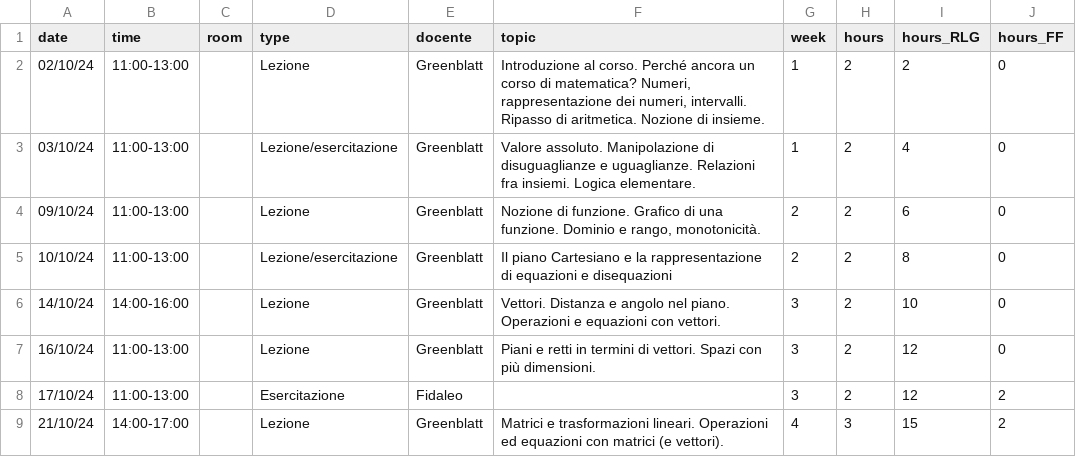
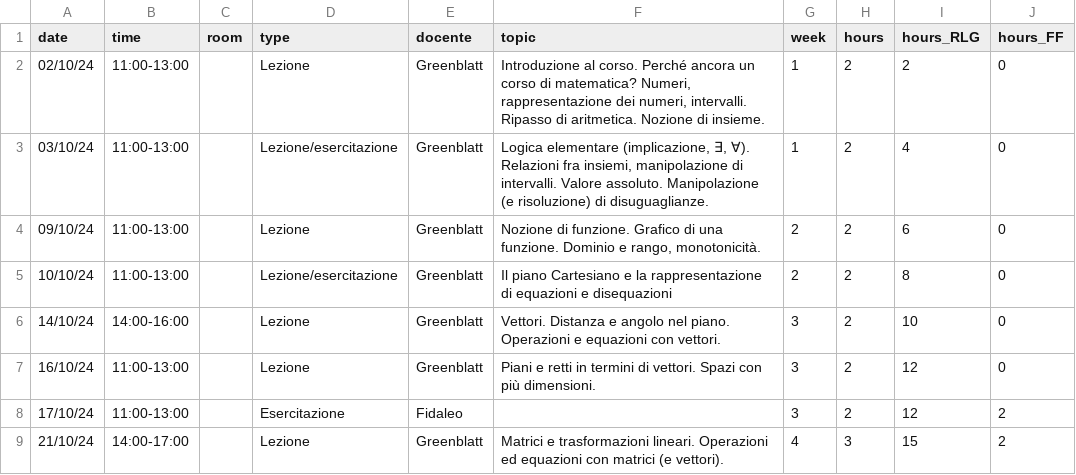
Before and after one commit to RafaelGreenblatt/Mat-SB-2024, a CSV file: data/diary.csv, drawn as a sheet; only a part is shown; the diff names each change by its address in the sheet, - before the commit and + after, or states it on an @@ line.

Commit message:
Small update to diary

```diff
--- a/data/diary.csv
+++ b/data/diary.csv
-F3 (topic): Valore assoluto. Manipolazione di disuguaglianze e uguaglianze. Relazioni fra insiemi. Logica elementare.
+F3 (topic): Logica elementare (implicazione, ∃, ∀). Relazioni fra insiemi, manipolazione di intervalli. Valore assoluto. Manipolazione (e risoluzione) di disuguaglianze.
```
Also changed, not shown: 3 other files.
